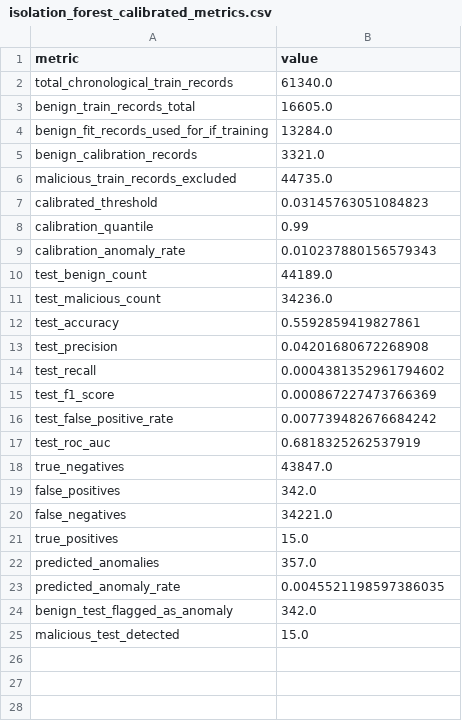
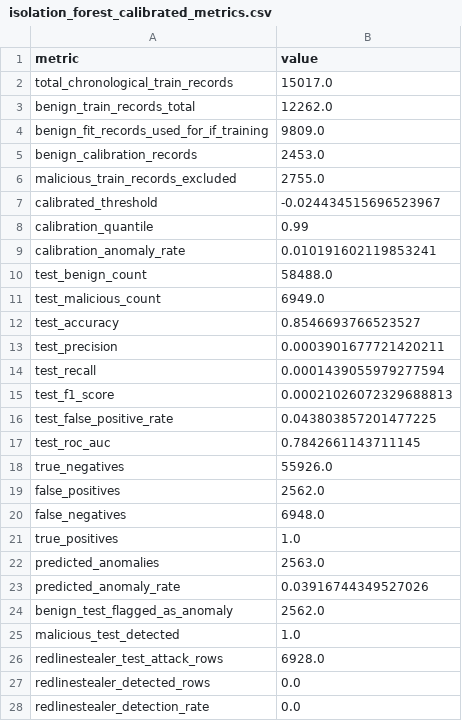
Before and after one commit to ductri19122001/PRT840, a CSV file: outputs/isolation_forest_calibrated_metrics.csv, drawn as a sheet; only a part is shown; the diff covers the shown part only.

Commit message:
Add VM2 decision tree and calibrated isolation forest experiment

```diff
--- a/outputs/isolation_forest_calibrated_metrics.csv
+++ b/outputs/isolation_forest_calibrated_metrics.csv
@@ -1,25 +1,28 @@
 metric,value
-total_chronological_train_records,61340.0
-benign_train_records_total,16605.0
-benign_fit_records_used_for_if_training,13284.0
-benign_calibration_records,3321.0
-malicious_train_records_excluded,44735.0
-calibrated_threshold,0.03145763051084823
+total_chronological_train_records,15017.0
+benign_train_records_total,12262.0
+benign_fit_records_used_for_if_training,9809.0
+benign_calibration_records,2453.0
+malicious_train_records_excluded,2755.0
+calibrated_threshold,-0.024434515696523967
 calibration_quantile,0.99
-calibration_anomaly_rate,0.010237880156579343
-test_benign_count,44189.0
-test_malicious_count,34236.0
-test_accuracy,0.5592859419827861
-test_precision,0.04201680672268908
-test_recall,0.0004381352961794602
-test_f1_score,0.000867227473766369
-test_false_positive_rate,0.007739482676684242
-test_roc_auc,0.6818325262537919
-true_negatives,43847.0
-false_positives,342.0
-false_negatives,34221.0
-true_positives,15.0
-predicted_anomalies,357.0
-predicted_anomaly_rate,0.0045521198597386035
-benign_test_flagged_as_anomaly,342.0
-malicious_test_detected,15.0
+calibration_anomaly_rate,0.010191602119853241
+test_benign_count,58488.0
+test_malicious_count,6949.0
+test_accuracy,0.8546693766523527
+test_precision,0.0003901677721420211
+test_recall,0.0001439055979277594
+test_f1_score,0.00021026072329688813
+test_false_positive_rate,0.043803857201477225
+test_roc_auc,0.7842661143711145
+true_negatives,55926.0
+false_positives,2562.0
+false_negatives,6948.0
+true_positives,1.0
+predicted_anomalies,2563.0
+predicted_anomaly_rate,0.03916744349527026
+benign_test_flagged_as_anomaly,2562.0
+malicious_test_detected,1.0
+redlinestealer_test_attack_rows,6928.0
+redlinestealer_detected_rows,0.0
+redlinestealer_detection_rate,0.0
```
Also changed, not shown: 6 added rows elsewhere in this file, outputs/decision_tree_feature_importance.csv, 21 other files.
